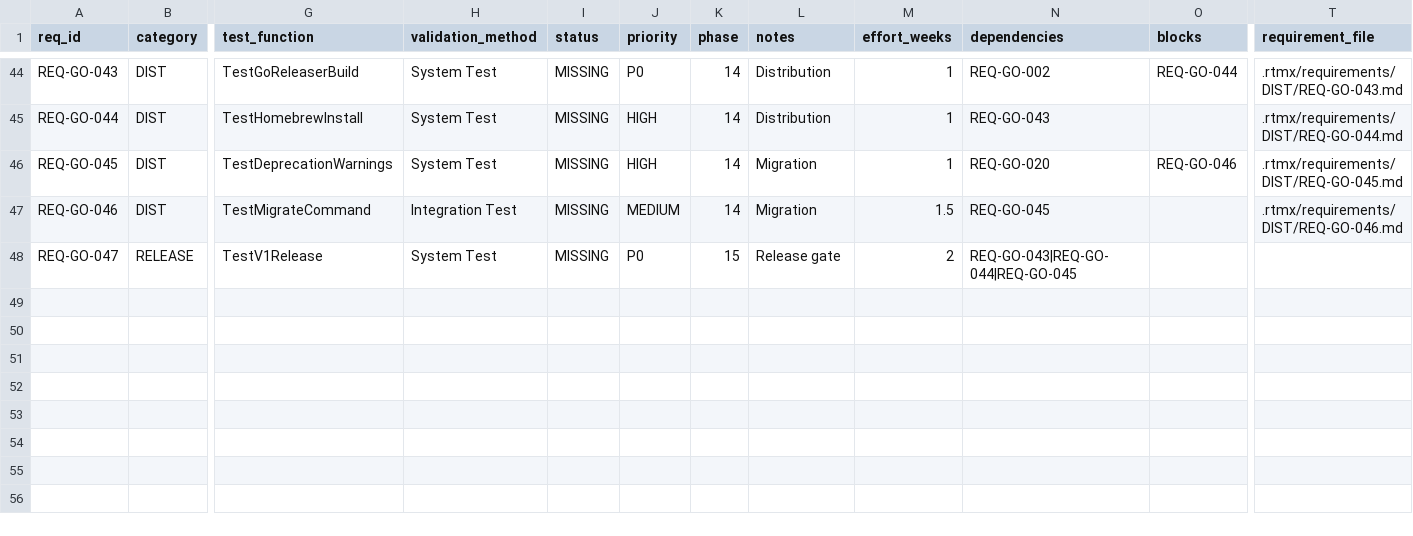
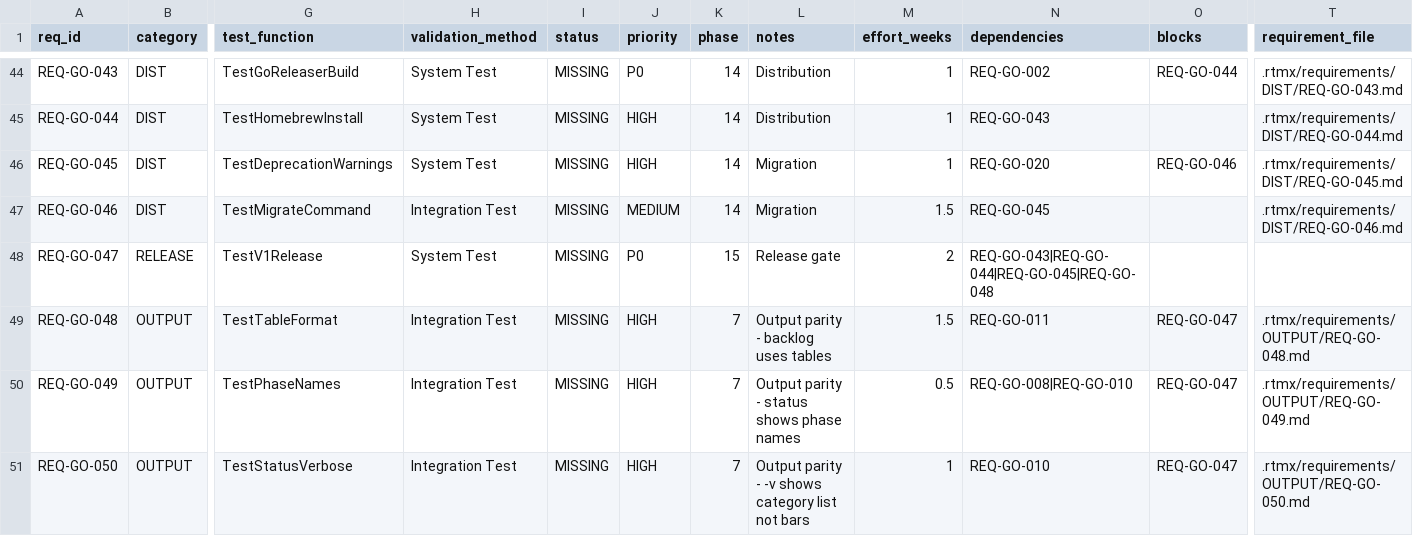
Before and after one commit to rtmx-ai/rtmx-go, a CSV file: .rtmx/database.csv, drawn as a sheet; only a part is shown, gaps mark what is left out; rows hold the shown columns only; the diff covers the shown part only; the diff names each change by its address in the sheet, - before the commit and + after, or states it on an @@ line.

```diff
--- a/.rtmx/database.csv
+++ b/.rtmx/database.csv
-N48 (dependencies): REQ-GO-043|REQ-GO-044|REQ-GO-045
+N48 (dependencies): REQ-GO-043|REQ-GO-044|REQ-GO-045|REQ-GO-048
+row 49: REQ-GO-048 | OUTPUT | TestTableFormat | Integration Test | MISSING | HIGH | 7 | Output parity - backlog uses tables | 1.5 | REQ-GO-011 | REQ-GO-047 | .rtmx/requirements/OUTPUT/REQ-GO-048.md
+row 50: REQ-GO-049 | OUTPUT | TestPhaseNames | Integration Test | MISSING | HIGH | 7 | Output parity - status shows phase names | 0.5 | REQ-GO-008|REQ-GO-010 | REQ-GO-047 | .rtmx/requirements/OUTPUT/REQ-GO-049.md
+row 51: REQ-GO-050 | OUTPUT | TestStatusVerbose | Integration Test | MISSING | HIGH | 7 | Output parity - -v shows category list not bars | 1 | REQ-GO-010 | REQ-GO-047 | .rtmx/requirements/OUTPUT/REQ-GO-050.md
```
Also changed, not shown: 4 added rows and 9 edited cells elsewhere in this file.
